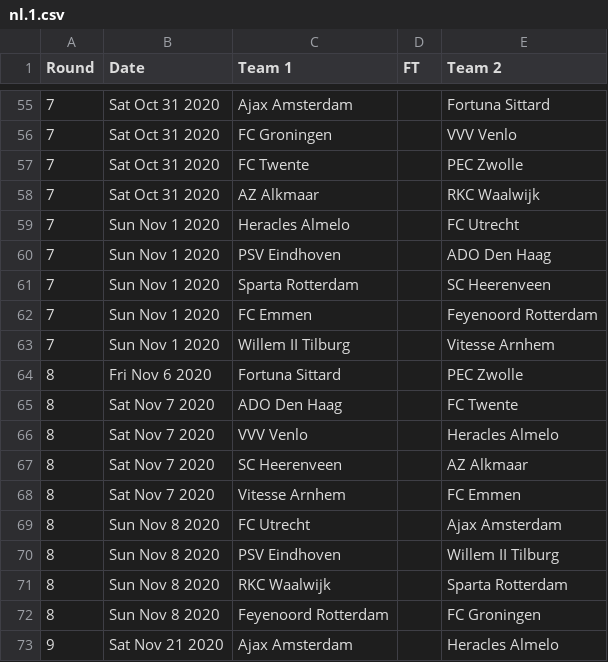
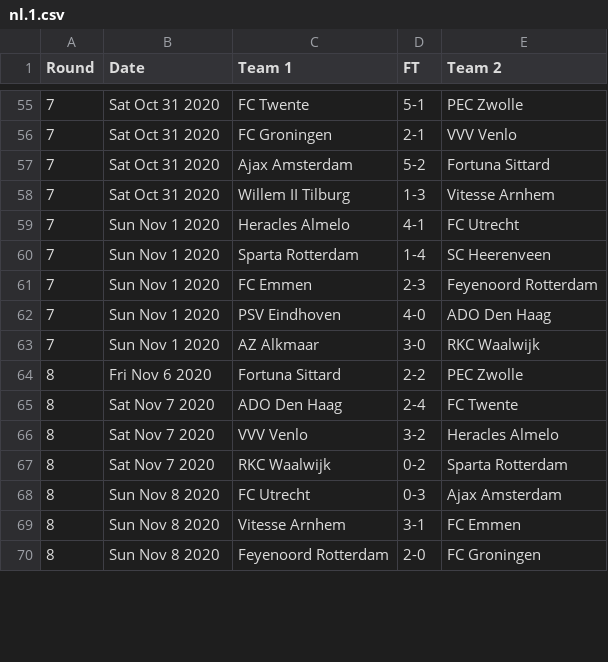
Before and after one commit to footballcsv/world, a CSV file: 2020s/2020-21/nl.1.csv, drawn as a sheet; only a part is shown, gaps mark what is left out; the diff covers the shown part only.

```diff
--- a/2020s/2020-21/nl.1.csv
+++ b/2020s/2020-21/nl.1.csv
@@ -55,19 +55,16 @@ Round,Date,Team 1,FT,Team 2
-7,Sat Oct 31 2020,Ajax Amsterdam,,Fortuna Sittard
-7,Sat Oct 31 2020,FC Groningen,,VVV Venlo
-7,Sat Oct 31 2020,FC Twente,,PEC Zwolle
-7,Sat Oct 31 2020,AZ Alkmaar,,RKC Waalwijk
-7,Sun Nov 1 2020,Heracles Almelo,,FC Utrecht
-7,Sun Nov 1 2020,PSV Eindhoven,,ADO Den Haag
-7,Sun Nov 1 2020,Sparta Rotterdam,,SC Heerenveen
-7,Sun Nov 1 2020,FC Emmen,,Feyenoord Rotterdam
-7,Sun Nov 1 2020,Willem II Tilburg,,Vitesse Arnhem
-8,Fri Nov 6 2020,Fortuna Sittard,,PEC Zwolle
-8,Sat Nov 7 2020,ADO Den Haag,,FC Twente
-8,Sat Nov 7 2020,VVV Venlo,,Heracles Almelo
-8,Sat Nov 7 2020,SC Heerenveen,,AZ Alkmaar
-8,Sat Nov 7 2020,Vitesse Arnhem,,FC Emmen
-8,Sun Nov 8 2020,FC Utrecht,,Ajax Amsterdam
-8,Sun Nov 8 2020,PSV Eindhoven,,Willem II Tilburg
-8,Sun Nov 8 2020,RKC Waalwijk,,Sparta Rotterdam
-8,Sun Nov 8 2020,Feyenoord Rotterdam,,FC Groningen
-9,Sat Nov 21 2020,Ajax Amsterdam,,Heracles Almelo
+7,Sat Oct 31 2020,FC Twente,5-1,PEC Zwolle
+7,Sat Oct 31 2020,FC Groningen,2-1,VVV Venlo
+7,Sat Oct 31 2020,Ajax Amsterdam,5-2,Fortuna Sittard
+7,Sat Oct 31 2020,Willem II Tilburg,1-3,Vitesse Arnhem
+7,Sun Nov 1 2020,Heracles Almelo,4-1,FC Utrecht
+7,Sun Nov 1 2020,Sparta Rotterdam,1-4,SC Heerenveen
+7,Sun Nov 1 2020,FC Emmen,2-3,Feyenoord Rotterdam
+7,Sun Nov 1 2020,PSV Eindhoven,4-0,ADO Den Haag
+7,Sun Nov 1 2020,AZ Alkmaar,3-0,RKC Waalwijk
+8,Fri Nov 6 2020,Fortuna Sittard,2-2,PEC Zwolle
+8,Sat Nov 7 2020,ADO Den Haag,2-4,FC Twente
+8,Sat Nov 7 2020,VVV Venlo,3-2,Heracles Almelo
+8,Sat Nov 7 2020,RKC Waalwijk,0-2,Sparta Rotterdam
+8,Sun Nov 8 2020,FC Utrecht,0-3,Ajax Amsterdam
+8,Sun Nov 8 2020,Vitesse Arnhem,3-1,FC Emmen
+8,Sun Nov 8 2020,Feyenoord Rotterdam,2-0,FC Groningen
```
Also changed, not shown: 12 added rows, 9 removed rows, 4 moved rows and 41 edited cells elsewhere in this file, 2020s/2020-21/fr.1.csv, 2020s/2020-21/fr.2.csv, 4 other files.
